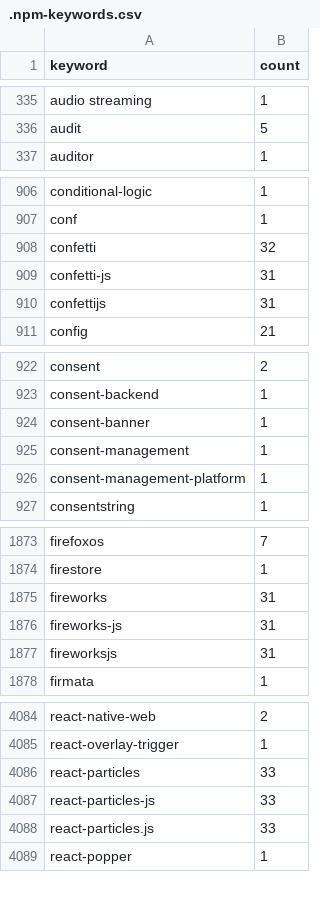
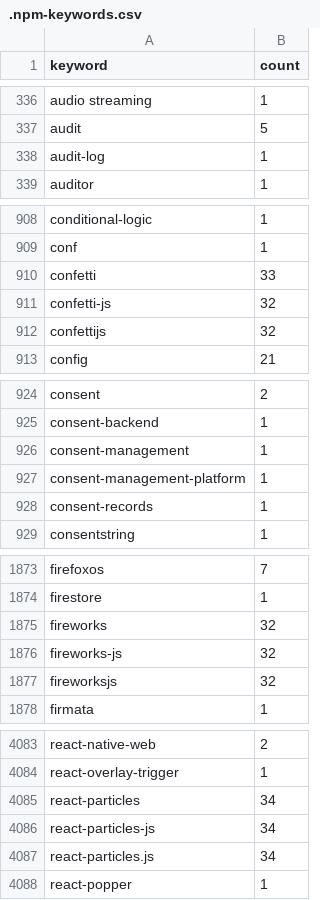
Before and after one commit to streetsidesoftware/cspell-dicts, a CSV file: dictionaries/npm/src/npm/.npm-keywords.csv, drawn as a sheet; only a part is shown, gaps mark what is left out; the diff covers the shown part only.

```diff
--- a/dictionaries/npm/src/npm/.npm-keywords.csv
+++ b/dictionaries/npm/src/npm/.npm-keywords.csv
@@ -336,2 +337,3 @@ audio streaming,1
 audit,5
+audit-log,1
 auditor,1
@@ -907,5 +909,5 @@ conditional-logic,1
 conf,1
-confetti,32
-confetti-js,31
-confettijs,31
+confetti,33
+confetti-js,32
+confettijs,32
 config,21
@@ -923,5 +925,5 @@ consent,2
 consent-backend,1
-consent-banner,1
 consent-management,1
 consent-management-platform,1
+consent-records,1
 consentstring,1
@@ -1874,5 +1874,5 @@ firefoxos,7
 firestore,1
-fireworks,31
-fireworks-js,31
-fireworksjs,31
+fireworks,32
+fireworks-js,32
+fireworksjs,32
 firmata,1
@@ -4085,5 +4084,5 @@ react-native-web,2
 react-overlay-trigger,1
-react-particles,33
-react-particles-js,33
-react-particles.js,33
+react-particles,34
+react-particles-js,34
+react-particles.js,34
 react-popper,1
```
Also changed, not shown: 3 added rows, 3 removed rows and 65 edited cells elsewhere in this file, dictionaries/npm/src/npm/.npm-package-ref-counts.csv, 3 other files.
